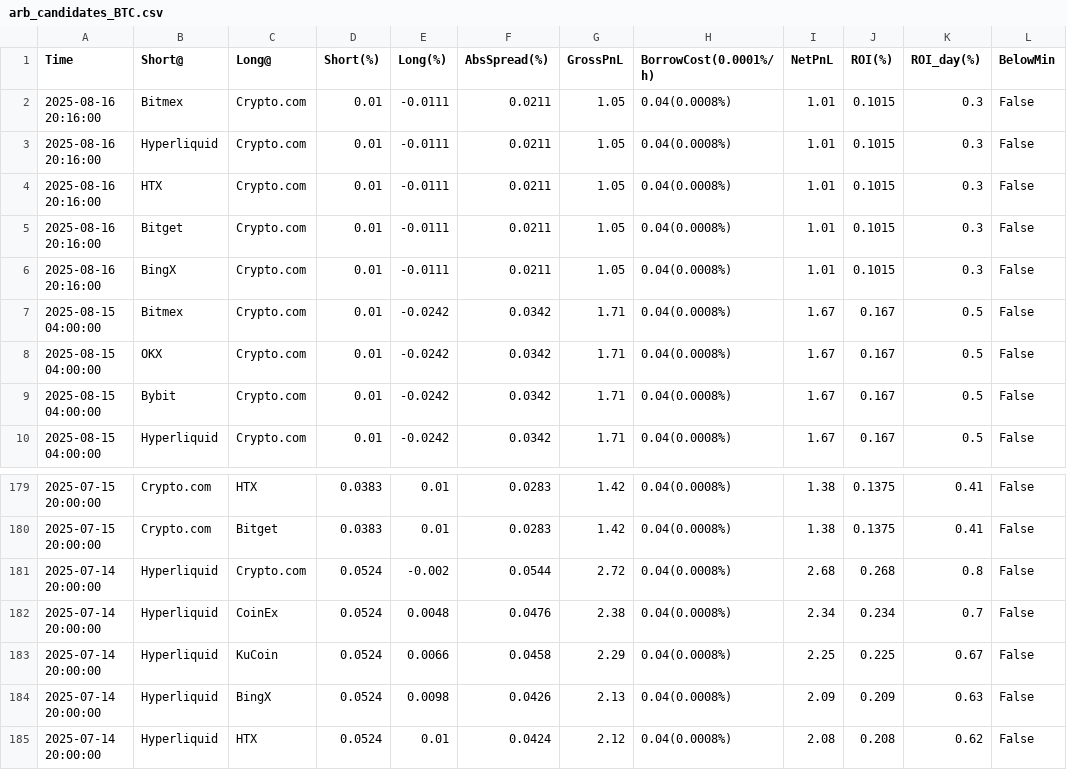
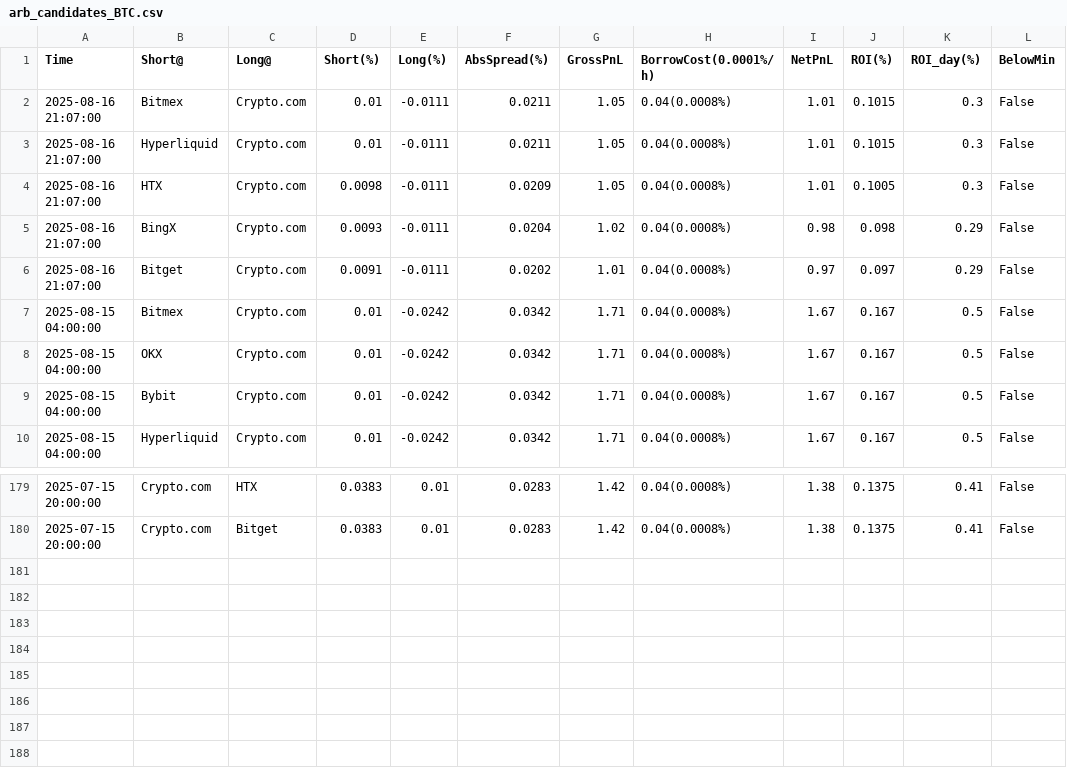
Before and after one commit to aerist123/funding-data, a CSV file: public/data/arb_candidates_BTC.csv, drawn as a sheet; only a part is shown, gaps mark what is left out.

```diff
--- a/public/data/arb_candidates_BTC.csv
+++ b/public/data/arb_candidates_BTC.csv
@@ -1,7 +1,7 @@
 Time,Short@,Long@,Short(%),Long(%),AbsSpread(%),GrossPnL,BorrowCost(0.0001%/h),NetPnL,ROI(%),ROI_day(%),BelowMin
-2025-08-16 20:16:00,Bitmex,Crypto.com,0.01,-0.0111,0.0211,1.05,0.04(0.0008%),1.01,0.1015,0.3,False
-2025-08-16 20:16:00,Hyperliquid,Crypto.com,0.01,-0.0111,0.0211,1.05,0.04(0.0008%),1.01,0.1015,0.3,False
-2025-08-16 20:16:00,HTX,Crypto.com,0.01,-0.0111,0.0211,1.05,0.04(0.0008%),1.01,0.1015,0.3,False
-2025-08-16 20:16:00,Bitget,Crypto.com,0.01,-0.0111,0.0211,1.05,0.04(0.0008%),1.01,0.1015,0.3,False
-2025-08-16 20:16:00,BingX,Crypto.com,0.01,-0.0111,0.0211,1.05,0.04(0.0008%),1.01,0.1015,0.3,False
+2025-08-16 21:07:00,Bitmex,Crypto.com,0.01,-0.0111,0.0211,1.05,0.04(0.0008%),1.01,0.1015,0.3,False
+2025-08-16 21:07:00,Hyperliquid,Crypto.com,0.01,-0.0111,0.0211,1.05,0.04(0.0008%),1.01,0.1015,0.3,False
+2025-08-16 21:07:00,HTX,Crypto.com,0.0098,-0.0111,0.0209,1.05,0.04(0.0008%),1.01,0.1005,0.3,False
+2025-08-16 21:07:00,BingX,Crypto.com,0.0093,-0.0111,0.0204,1.02,0.04(0.0008%),0.98,0.098,0.29,False
+2025-08-16 21:07:00,Bitget,Crypto.com,0.0091,-0.0111,0.0202,1.01,0.04(0.0008%),0.97,0.097,0.29,False
 2025-08-15 04:00:00,Bitmex,Crypto.com,0.01,-0.0242,0.0342,1.71,0.04(0.0008%),1.67,0.167,0.5,False
@@ -180,6 +180 @@
 2025-07-15 20:00:00,Crypto.com,Bitget,0.0383,0.01,0.0283,1.42,0.04(0.0008%),1.38,0.1375,0.41,False
-2025-07-14 20:00:00,Hyperliquid,Crypto.com,0.0524,-0.002,0.0544,2.72,0.04(0.0008%),2.68,0.268,0.8,False
-2025-07-14 20:00:00,Hyperliquid,CoinEx,0.0524,0.0048,0.0476,2.38,0.04(0.0008%),2.34,0.234,0.7,False
-2025-07-14 20:00:00,Hyperliquid,KuCoin,0.0524,0.0066,0.0458,2.29,0.04(0.0008%),2.25,0.225,0.67,False
-2025-07-14 20:00:00,Hyperliquid,BingX,0.0524,0.0098,0.0426,2.13,0.04(0.0008%),2.09,0.209,0.63,False
-2025-07-14 20:00:00,Hyperliquid,HTX,0.0524,0.01,0.0424,2.12,0.04(0.0008%),2.08,0.208,0.62,False
```
Also changed, not shown: public/data/arb_candidates_CVC.csv, public/data/arb_candidates_ETH.csv, 35 other files.
